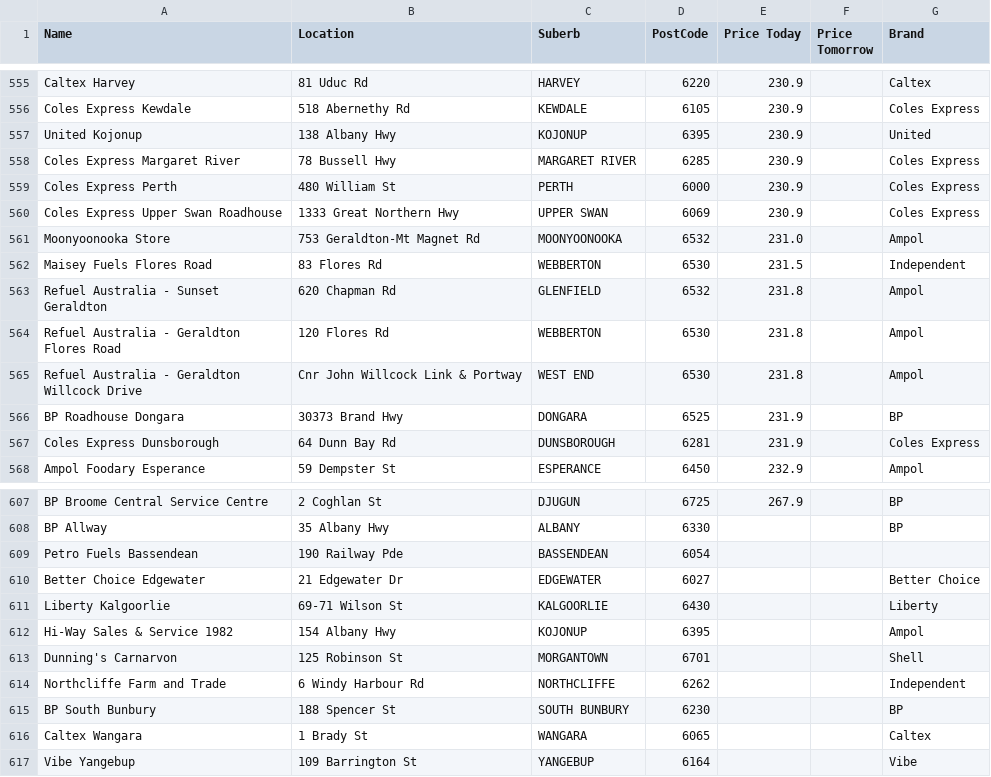
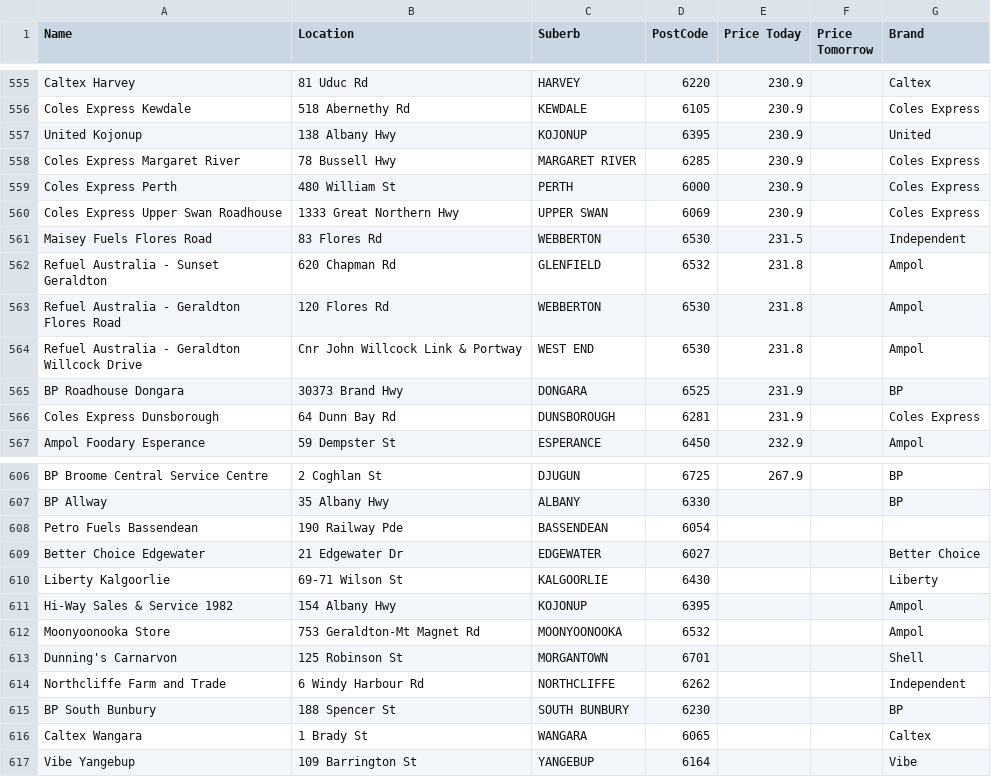
Before and after one commit to Luke3573/WaFuel, a CSV file: WaFuel98.csv, drawn as a sheet; only a part is shown, gaps mark what is left out; removed rows and columns are numbered as before the commit, all else as after; the diff names each change by its address in the sheet, - before the commit and + after, or states it on an @@ line.

Commit message:
updated

```diff
--- a/WaFuel98.csv
+++ b/WaFuel98.csv
-row 561: Moonyoonooka Store | 753 Geraldton-Mt Magnet Rd | MOONYOONOOKA | 6532 | 231.0 |  | Ampol
+row 612: Moonyoonooka Store | 753 Geraldton-Mt Magnet Rd | MOONYOONOOKA | 6532 |  |  | Ampol
```
